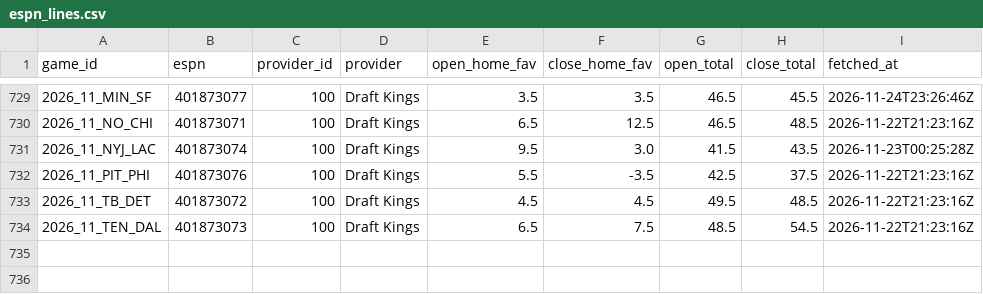
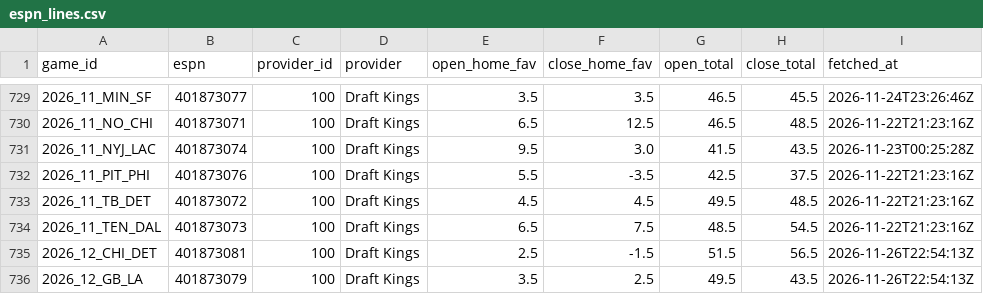
Before and after one commit to jack-more/MORELLOSIMS, a CSV file: nfl_pipeline/data/espn_lines.csv, drawn as a sheet; only a part is shown, gaps mark what is left out; the diff names each change by its address in the sheet, - before the commit and + after, or states it on an @@ line.

```diff
--- a/nfl_pipeline/data/espn_lines.csv
+++ b/nfl_pipeline/data/espn_lines.csv
+row 735: 2026_12_CHI_DET | 401873081 | 100 | Draft Kings | 2.5 | -1.5 | 51.5 | 56.5 | 2026-11-26T22:54:13Z
+row 736: 2026_12_GB_LA | 401873079 | 100 | Draft Kings | 3.5 | 2.5 | 49.5 | 43.5 | 2026-11-26T22:54:13Z
```
Also changed, not shown: nfl_pipeline/data/qb_games.csv, nfl_pipeline/data/schedules.csv, 2 other files.
